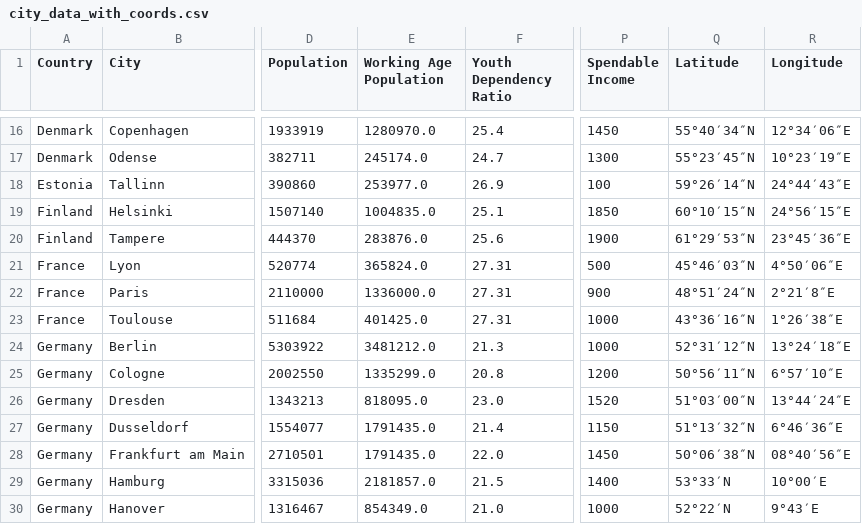
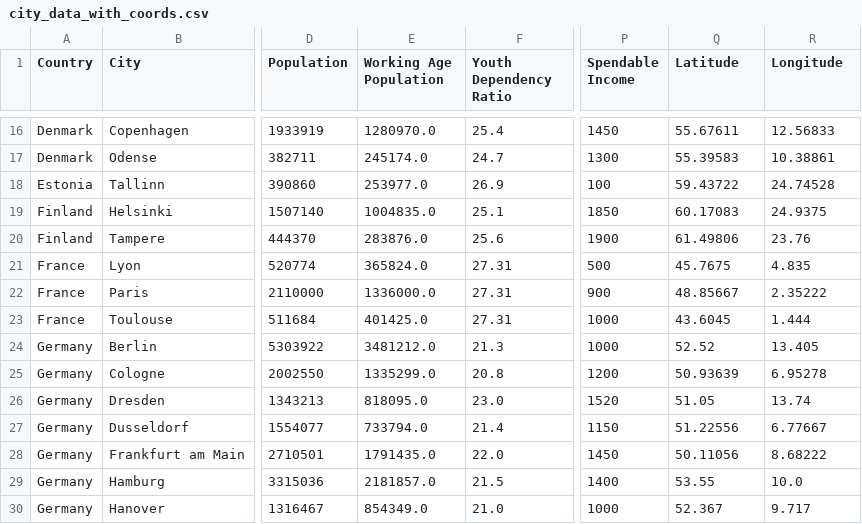
Before and after one commit to afonsolince06/-Where-should-I-live-PDS-Project, a CSV file: city_data_with_coords.csv, drawn as a sheet; only a part is shown, gaps mark what is left out; the diff covers the shown part only; the diff names each change by its address in the sheet, - before the commit and + after, or states it on an @@ line.

```diff
--- a/city_data_with_coords.csv
+++ b/city_data_with_coords.csv
-Q16 (Latitude): 55°40′34″N
+Q16 (Latitude): 55.67611
-R16 (Longitude): 12°34′06″E
+R16 (Longitude): 12.56833
-Q17 (Latitude): 55°23′45″N
+Q17 (Latitude): 55.39583
-R17 (Longitude): 10°23′19″E
+R17 (Longitude): 10.38861
-Q18 (Latitude): 59°26′14″N
+Q18 (Latitude): 59.43722
-R18 (Longitude): 24°44′43″E
+R18 (Longitude): 24.74528
-Q19 (Latitude): 60°10′15″N
+Q19 (Latitude): 60.17083
-R19 (Longitude): 24°56′15″E
+R19 (Longitude): 24.9375
-Q20 (Latitude): 61°29′53″N
+Q20 (Latitude): 61.49806
-R20 (Longitude): 23°45′36″E
+R20 (Longitude): 23.76
-Q21 (Latitude): 45°46′03″N
+Q21 (Latitude): 45.7675
-R21 (Longitude): 4°50′06″E
+R21 (Longitude): 4.835
-Q22 (Latitude): 48°51′24″N
+Q22 (Latitude): 48.85667
-R22 (Longitude): 2°21′8″E
+R22 (Longitude): 2.35222
-Q23 (Latitude): 43°36′16″N
+Q23 (Latitude): 43.6045
-R23 (Longitude): 1°26′38″E
+R23 (Longitude): 1.444
-Q24 (Latitude): 52°31′12″N
+Q24 (Latitude): 52.52
-R24 (Longitude): 13°24′18″E
+R24 (Longitude): 13.405
-Q25 (Latitude): 50°56′11″N
+Q25 (Latitude): 50.93639
-R25 (Longitude): 6°57′10″E
+R25 (Longitude): 6.95278
-Q26 (Latitude): 51°03′00″N
+Q26 (Latitude): 51.05
-R26 (Longitude): 13°44′24″E
+R26 (Longitude): 13.74
-E27 (Working Age Population): 1791435.0
+E27 (Working Age Population): 733794.0
-Q27 (Latitude): 51°13′32″N
+Q27 (Latitude): 51.22556
-R27 (Longitude): 6°46′36″E
+R27 (Longitude): 6.77667
-Q28 (Latitude): 50°06′38″N
+Q28 (Latitude): 50.11056
-R28 (Longitude): 08°40′56″E
+R28 (Longitude): 8.68222
-Q29 (Latitude): 53°33′N
+Q29 (Latitude): 53.55
-R29 (Longitude): 10°00′E
+R29 (Longitude): 10.0
-Q30 (Latitude): 52°22′N
+Q30 (Latitude): 52.367
-R30 (Longitude): 9°43′E
+R30 (Longitude): 9.717
```
Also changed, not shown: 142 edited cells elsewhere in this file, 8 other files.
